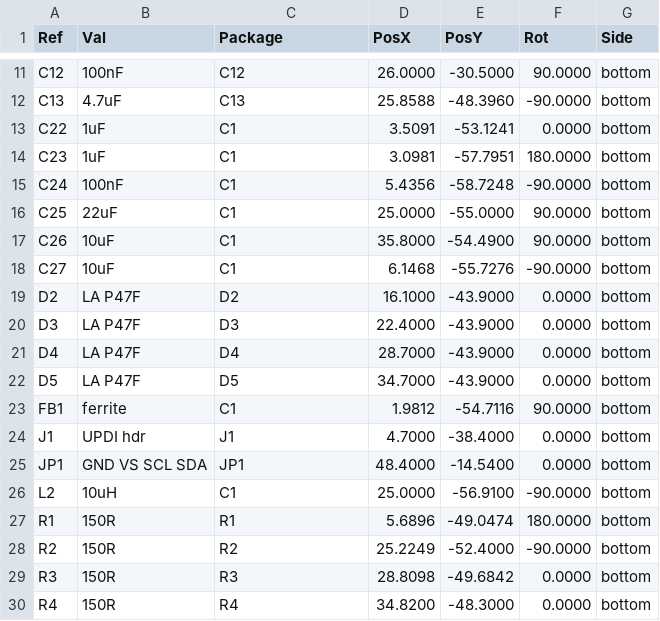
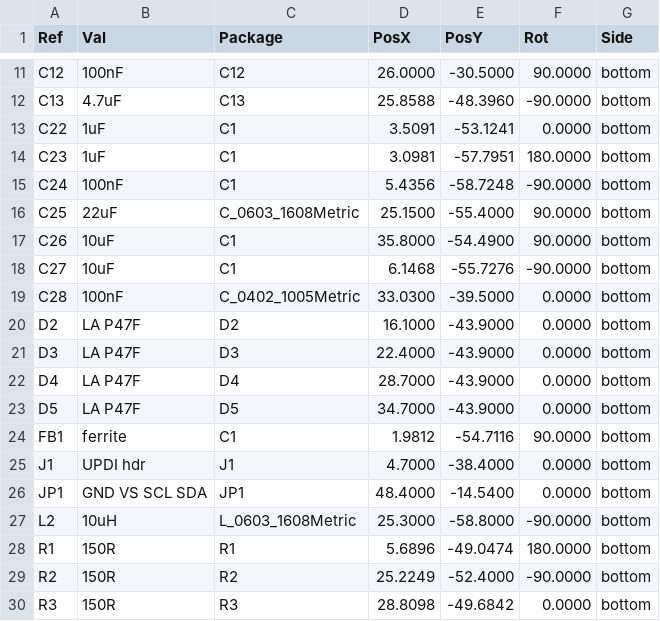
Before and after one commit to devinhorowitz/solar-business-card, a CSV file: Generated/fabdocs/solar-glow-drh-v4_0-bottom_pos.csv, drawn as a sheet; only a part is shown, gaps mark what is left out; the shorter side is filled out with more unchanged rows.

```diff
--- a/Generated/fabdocs/solar-glow-drh-v4_0-bottom_pos.csv
+++ b/Generated/fabdocs/solar-glow-drh-v4_0-bottom_pos.csv
@@ -15,5 +15,6 @@ Ref,Val,Package,PosX,PosY,Rot,Side
 "C24","100nF","C1",5.4356,-58.7248,-90.0000,bottom
-"C25","22uF","C1",25.0000,-55.0000,90.0000,bottom
+"C25","22uF","C_0603_1608Metric",25.1500,-55.4000,90.0000,bottom
 "C26","10uF","C1",35.8000,-54.4900,90.0000,bottom
 "C27","10uF","C1",6.1468,-55.7276,-90.0000,bottom
+"C28","100nF","C_0402_1005Metric",33.0300,-39.5000,0.0000,bottom
 "D2","LA P47F","D2",16.1000,-43.9000,0.0000,bottom
@@ -25,3 +26,3 @@ Ref,Val,Package,PosX,PosY,Rot,Side
 "JP1","GND VS SCL SDA","JP1",48.4000,-14.5400,0.0000,bottom
-"L2","10uH","C1",25.0000,-56.9100,-90.0000,bottom
+"L2","10uH","L_0603_1608Metric",25.3000,-58.8000,-90.0000,bottom
 "R1","150R","R1",5.6896,-49.0474,180.0000,bottom
```
Also changed, not shown: Generated/fabdocs/solar-glow-drh-v4_0-bom.csv, 15 other files.
